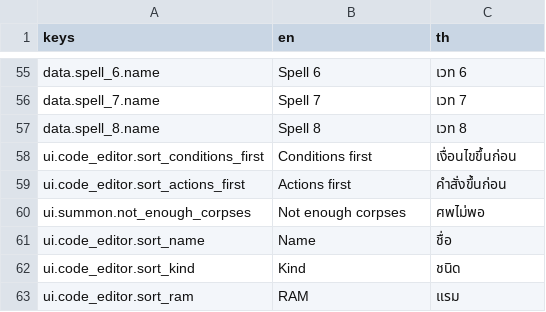
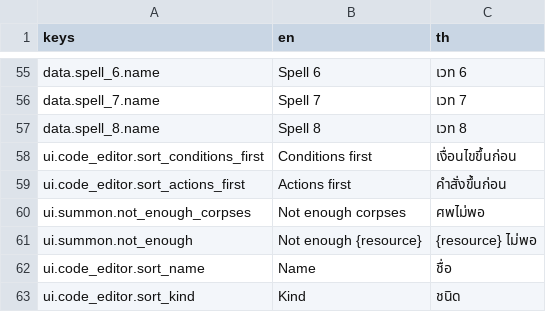
Before and after one commit to slost/thj-2026, a CSV file: contents/translations/blocks.csv, drawn as a sheet; only a part is shown, gaps mark what is left out; the shorter side is filled out with more unchanged rows; the diff names each change by its address in the sheet, - before the commit and + after, or states it on an @@ line.

```diff
--- a/contents/translations/blocks.csv
+++ b/contents/translations/blocks.csv
+row 61: ui.summon.not_enough | Not enough {resource} | {resource} ไม่พอ
```
Also changed, not shown: 12 other files.
